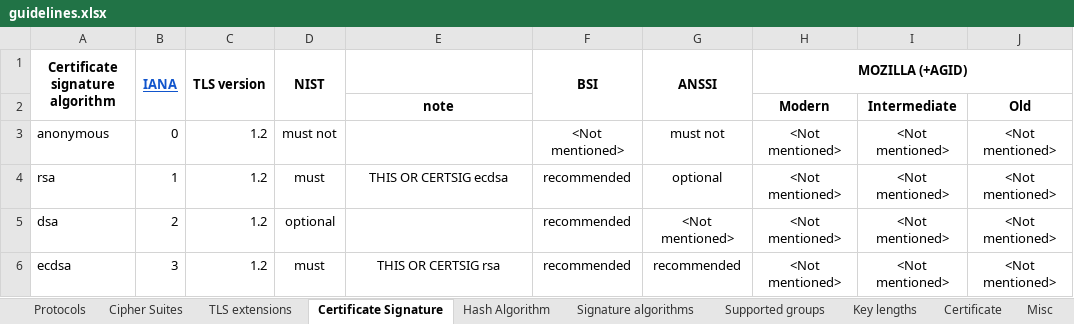
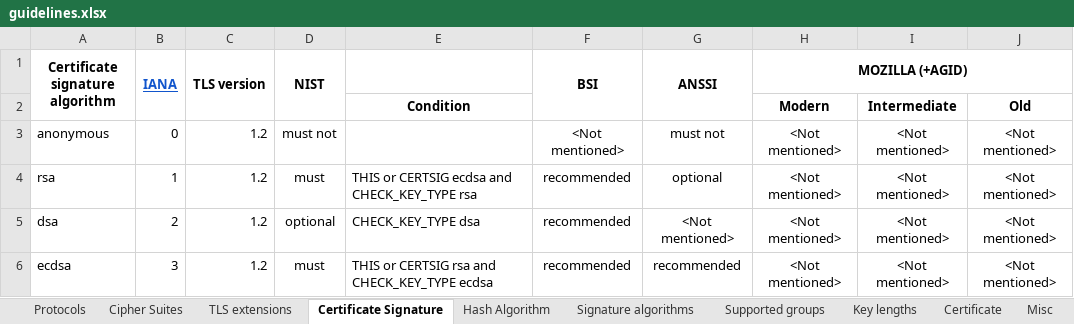
Before and after one commit to stfbk/tlsassistant, an Excel workbook: DatabaseFiller/guidelines.xlsx, sheet Certificate Signature, drawn as a sheet; values as stored, in another font and other column widths than the file's, no borders; charts and pictures and conditional formats not drawn; the diff names each change by its address in the sheet, - before the commit and + after, or states it on an @@ line.

Commit message:
Added certificate signature algorithm and key check for NIST guideline

```diff
--- a/DatabaseFiller/guidelines.xlsx (sheet Certificate Signature)
+++ b/DatabaseFiller/guidelines.xlsx (sheet Certificate Signature)
-E2: note
+E2: Condition
-E4: THIS OR CERTSIG ecdsa
+E4: THIS or CERTSIG ecdsa and CHECK_KEY_TYPE rsa
-E4 alignment: center
+E4 alignment: left
-E5: (empty)
+E5: CHECK_KEY_TYPE dsa
-E6: THIS OR CERTSIG rsa
+E6: THIS or CERTSIG rsa and CHECK_KEY_TYPE ecdsa
-E6 alignment: center
+E6 alignment: left
```
Also changed, not shown: sheet Certificate, 6 other files.
